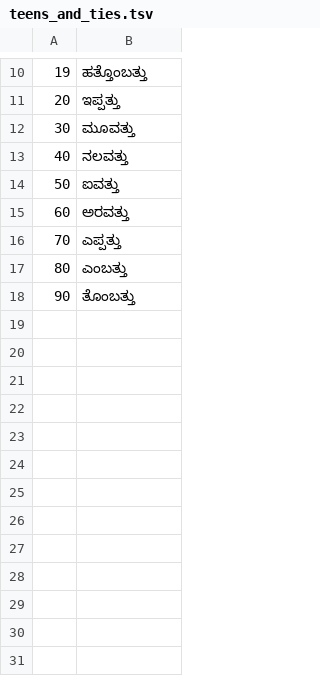
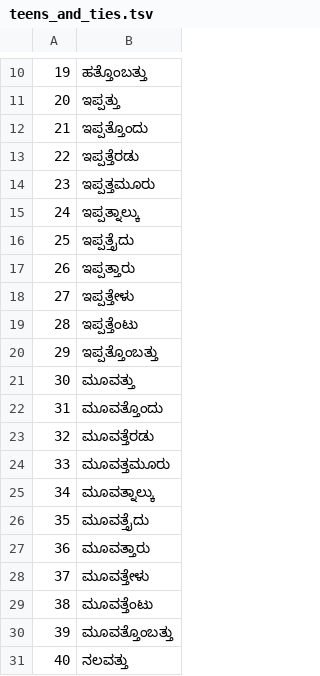
Before and after one commit to shrpawar-alt/NeMo-text-processing, a TSV file: nemo_text_processing/text_normalization/kn/data/numbers/teens_and_ties.tsv, drawn as a sheet; only a part is shown, gaps mark what is left out; the shorter side is filled out with more unchanged rows; the diff covers the shown part only.

```diff
--- a/nemo_text_processing/text_normalization/kn/data/numbers/teens_and_ties.tsv
+++ b/nemo_text_processing/text_normalization/kn/data/numbers/teens_and_ties.tsv
@@ -11,3 +11,21 @@
 20	ಇಪ್ಪತ್ತು
+21	ಇಪ್ಪತ್ತೊಂದು
+22	ಇಪ್ಪತ್ತೆರಡು
+23	ಇಪ್ಪತ್ತಮೂರು
+24	ಇಪ್ಪತ್ನಾಲ್ಕು
+25	ಇಪ್ಪತ್ತೈದು
+26	ಇಪ್ಪತ್ತಾರು
+27	ಇಪ್ಪತ್ತೇಳು
+28	ಇಪ್ಪತ್ತೆಂಟು
+29	ಇಪ್ಪತ್ತೊಂಬತ್ತು
 30	ಮೂವತ್ತು
+31	ಮೂವತ್ತೊಂದು
+32	ಮೂವತ್ತೆರಡು
+33	ಮೂವತ್ತಮೂರು
+34	ಮೂವತ್ನಾಲ್ಕು
+35	ಮೂವತ್ತೈದು
+36	ಮೂವತ್ತಾರು
+37	ಮೂವತ್ತೇಳು
+38	ಮೂವತ್ತೆಂಟು
+39	ಮೂವತ್ತೊಂಬತ್ತು
 40	ನಲವತ್ತು
```
Also changed, not shown: 54 added rows elsewhere in this file, 1 other file.
